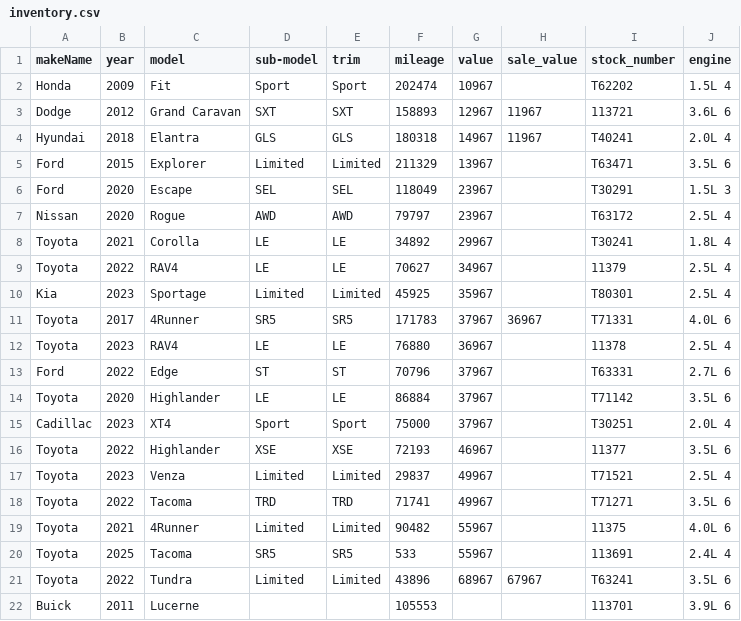
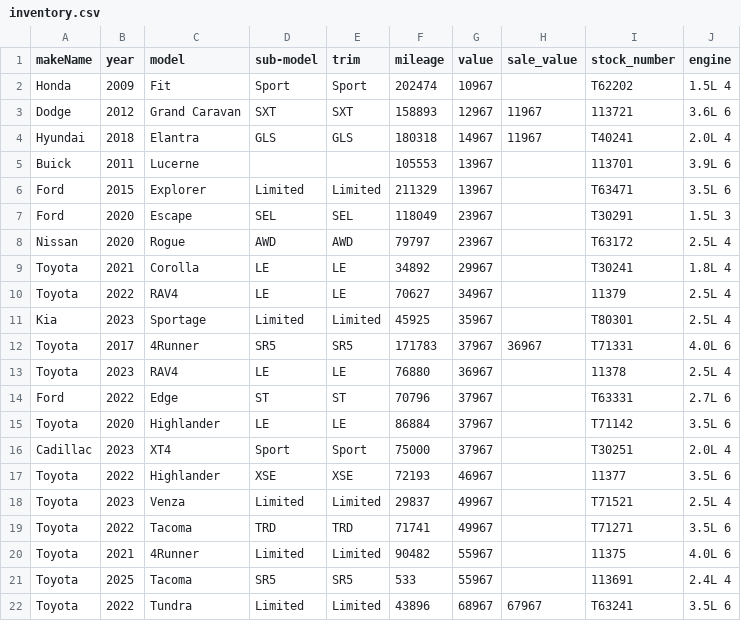
Before and after one commit to monilp28/RDTPDF, a CSV file: public/data/inventory.csv, drawn as a sheet; removed rows and columns are numbered as before the commit, all else as after; the diff names each change by its address in the sheet, - before the commit and + after, or states it on an @@ line.

```diff
--- a/public/data/inventory.csv
+++ b/public/data/inventory.csv
+row 5: Buick | 2011 | Lucerne |  |  | 105553 | 13967 |  | 113701 | 3.9L 6
-row 22: Buick | 2011 | Lucerne |  |  | 105553 |  |  | 113701 | 3.9L 6
```
